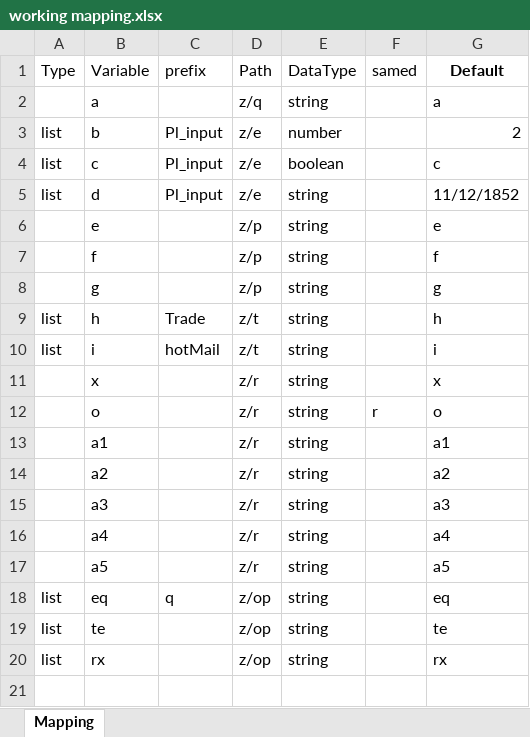
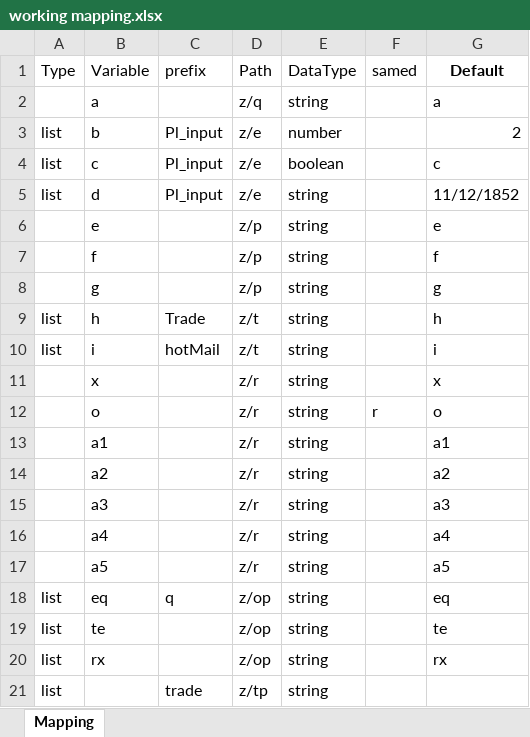
Before and after one commit to Rutiktorambe/JSON, an Excel workbook: working mapping.xlsx, sheet Mapping, drawn as a sheet; values as stored, in another font and other column widths than the file's, no borders; the diff names each change by its address in the sheet, - before the commit and + after, or states it on an @@ line.

Commit message:
dataUpdate

```diff
--- a/working mapping.xlsx (sheet Mapping)
+++ b/working mapping.xlsx (sheet Mapping)
+row 21: list |  | trade | z/tp | string
```
Also changed, not shown: 1 other file.
